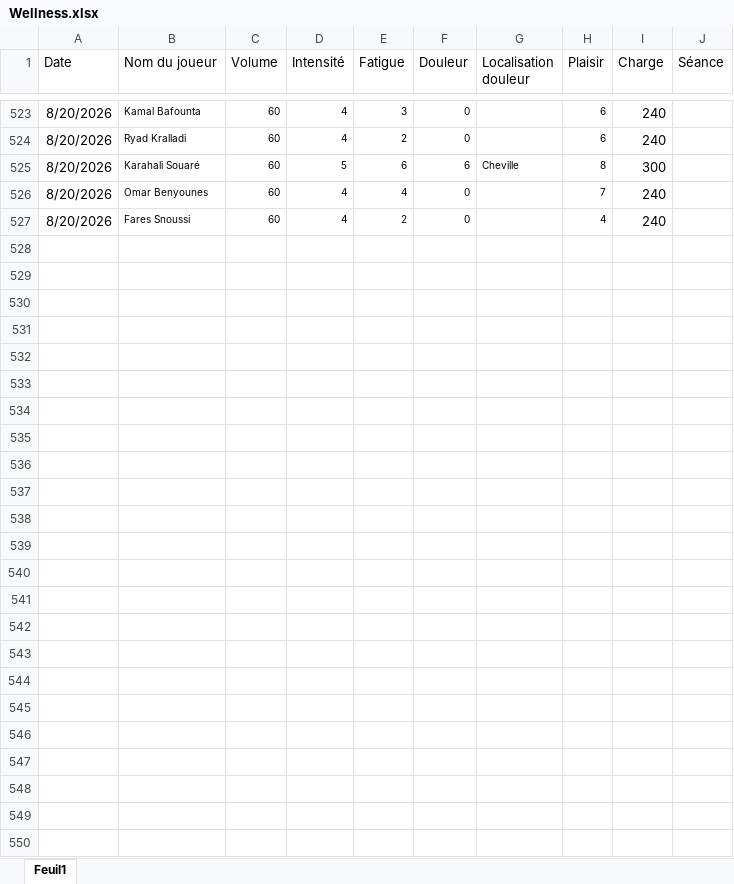
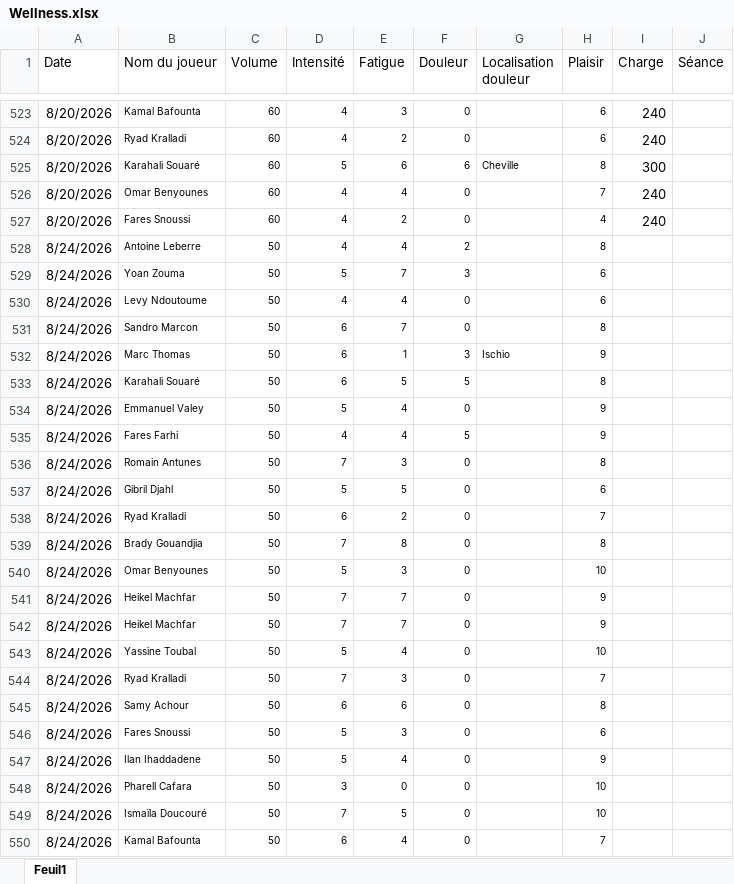
Before and after one commit to Chris15100/lld-app, an Excel workbook: data/2026-2027/Wellness.xlsx, sheet Feuil1, drawn as a sheet; only a part is shown, gaps mark what is left out; values as stored, in another font and other column widths than the file's, no borders; the diff names each change by its address in the sheet, - before the commit and + after, or states it on an @@ line.

```diff
--- a/data/2026-2027/Wellness.xlsx (sheet Feuil1)
+++ b/data/2026-2027/Wellness.xlsx (sheet Feuil1)
+row 528: 8/24/2026 | Antoine Leberre | 50 | 4 | 4 | 2 |  | 8
+row 529: 8/24/2026 | Yoan Zouma | 50 | 5 | 7 | 3 |  | 6
+row 530: 8/24/2026 | Levy Ndoutoume | 50 | 4 | 4 | 0 |  | 6
+row 531: 8/24/2026 | Sandro Marcon | 50 | 6 | 7 | 0 |  | 8
+row 532: 8/24/2026 | Marc Thomas | 50 | 6 | 1 | 3 | Ischio | 9
+row 533: 8/24/2026 | Karahali Souaré | 50 | 6 | 5 | 5 |  | 8
+row 534: 8/24/2026 | Emmanuel Valey | 50 | 5 | 4 | 0 |  | 9
+row 535: 8/24/2026 | Fares Farhi | 50 | 4 | 4 | 5 |  | 9
+row 536: 8/24/2026 | Romain Antunes | 50 | 7 | 3 | 0 |  | 8
+row 537: 8/24/2026 | Gibril Djahl | 50 | 5 | 5 | 0 |  | 6
+row 538: 8/24/2026 | Ryad Kralladi | 50 | 6 | 2 | 0 |  | 7
+row 539: 8/24/2026 | Brady Gouandjia | 50 | 7 | 8 | 0 |  | 8
+row 540: 8/24/2026 | Omar Benyounes | 50 | 5 | 3 | 0 |  | 10
+row 541: 8/24/2026 | Heikel Machfar | 50 | 7 | 7 | 0 |  | 9
+row 542: 8/24/2026 | Heikel Machfar | 50 | 7 | 7 | 0 |  | 9
+row 543: 8/24/2026 | Yassine Toubal | 50 | 5 | 4 | 0 |  | 10
+row 544: 8/24/2026 | Ryad Kralladi | 50 | 7 | 3 | 0 |  | 7
+row 545: 8/24/2026 | Samy Achour | 50 | 6 | 6 | 0 |  | 8
+row 546: 8/24/2026 | Fares Snoussi | 50 | 5 | 3 | 0 |  | 6
+row 547: 8/24/2026 | Ilan Ihaddadene | 50 | 5 | 4 | 0 |  | 9
+row 548: 8/24/2026 | Pharell Cafara | 50 | 3 | 0 | 0 |  | 10
+row 549: 8/24/2026 | Ismaïla Doucouré | 50 | 7 | 5 | 0 |  | 10
+row 550: 8/24/2026 | Kamal Bafounta | 50 | 6 | 4 | 0 |  | 7
```
Also changed, not shown: data/2026-2027/DonneesGPSPropres.xlsx, data/2026-2027/Pré-séance.xlsx, 1 other file.
